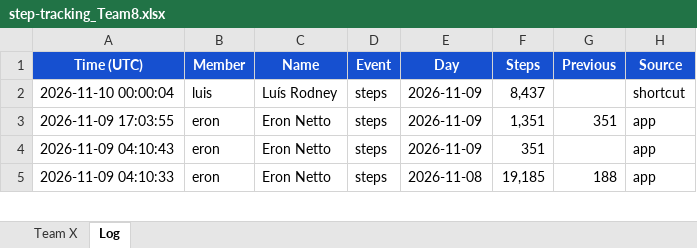
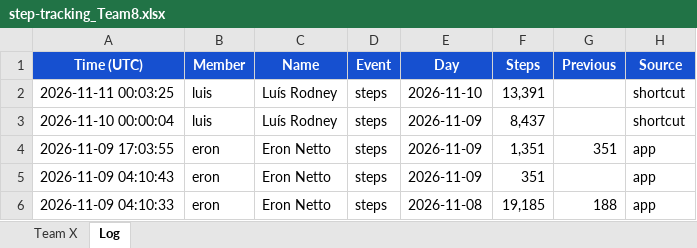
Before and after one commit to eronbfr/Step-Tracking-Challenge, an Excel workbook: step-tracking_Team8.xlsx, sheet Log, drawn as a sheet; only a part is shown; values as stored, in another font and other column widths than the file's, no borders; the diff names each change by its address in the sheet, - before the commit and + after, or states it on an @@ line.

```diff
--- a/step-tracking_Team8.xlsx (sheet Log)
+++ b/step-tracking_Team8.xlsx (sheet Log)
+row 2: 2026-11-11 00:03:25 | luis | Luís Rodney | steps | 2026-11-10 | 13,391 |  | shortcut
```
Also changed, not shown: sheet Team X, 2 other files.
